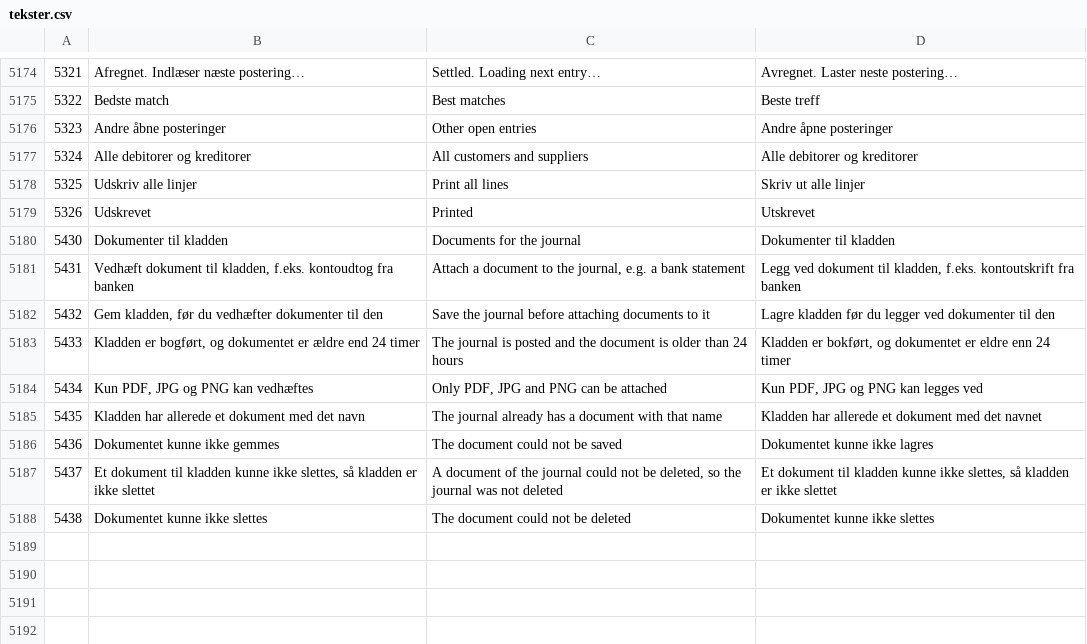
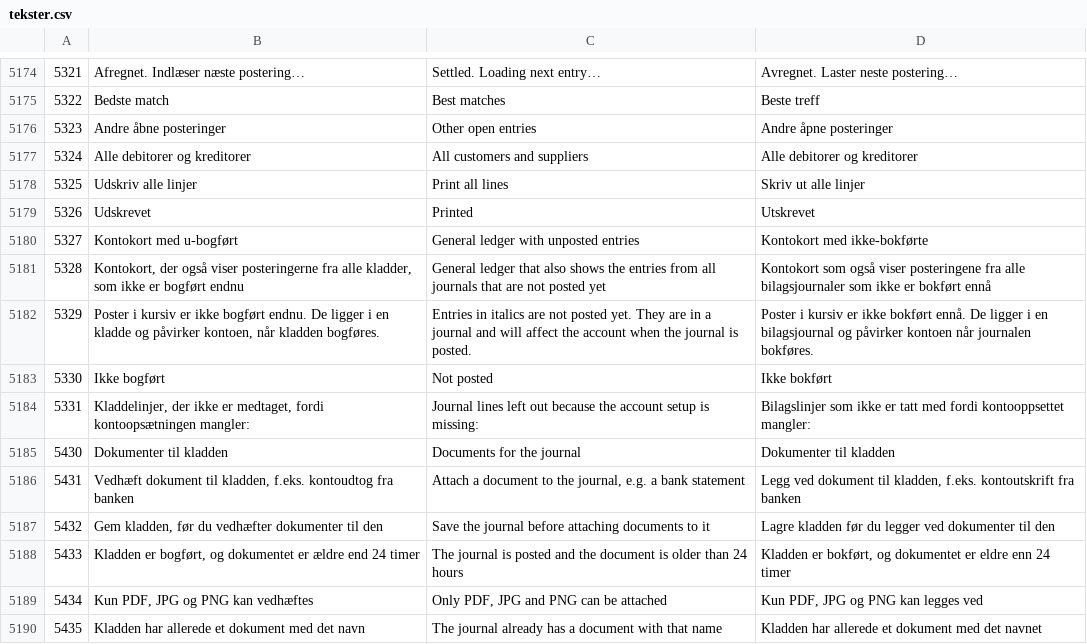
Before and after one commit to DANOSOFT/saldi, a CSV file: importfiler/tekster.csv, drawn as a sheet; only a part is shown, gaps mark what is left out; the shorter side is filled out with more unchanged rows.

Commit message:
SD-699: add Kontokort med u-bogført report and extract shared posting-rules helper (#709)
* SD-699: add Kontokort med u-bogført report and extract shared posting-rules helper

* SD-699: address CodeRabbit review - preview mode for momsberegning, account-currency rate for unposted rows

* Changed deprecate float conversion to float cast.

---------

Co-authored-by: sirrolin <nicolaieno@msn.com>

```diff
--- a/importfiler/tekster.csv
+++ b/importfiler/tekster.csv
@@ -5179,2 +5179,7 @@
 5326	Udskrevet	Printed	Utskrevet
+5327	Kontokort med u-bogført	General ledger with unposted entries	Kontokort med ikke-bokførte
+5328	Kontokort, der også viser posteringerne fra alle kladder, som ikke er bogført endnu	General ledger that also shows the entries from all journals that are not posted yet	Kontokort som også viser posteringene fra alle bilagsjournaler som ikke er bokført ennå
+5329	Poster i kursiv er ikke bogført endnu. De ligger i en kladde og påvirker kontoen, når kladden bogføres.	Entries in italics are not posted yet. They are in a journal and will affect the account when the journal is posted.	Poster i kursiv er ikke bokført ennå. De ligger i en bilagsjournal og påvirker kontoen når journalen bokføres.
+5330	Ikke bogført	Not posted	Ikke bokført
+5331	Kladdelinjer, der ikke er medtaget, fordi kontoopsætningen mangler:	Journal lines left out because the account setup is missing:	Bilagslinjer som ikke er tatt med fordi kontooppsettet mangler:
 5430	Dokumenter til kladden	Documents for the journal	Dokumenter til kladden
```
Also changed, not shown: 6 other files.
